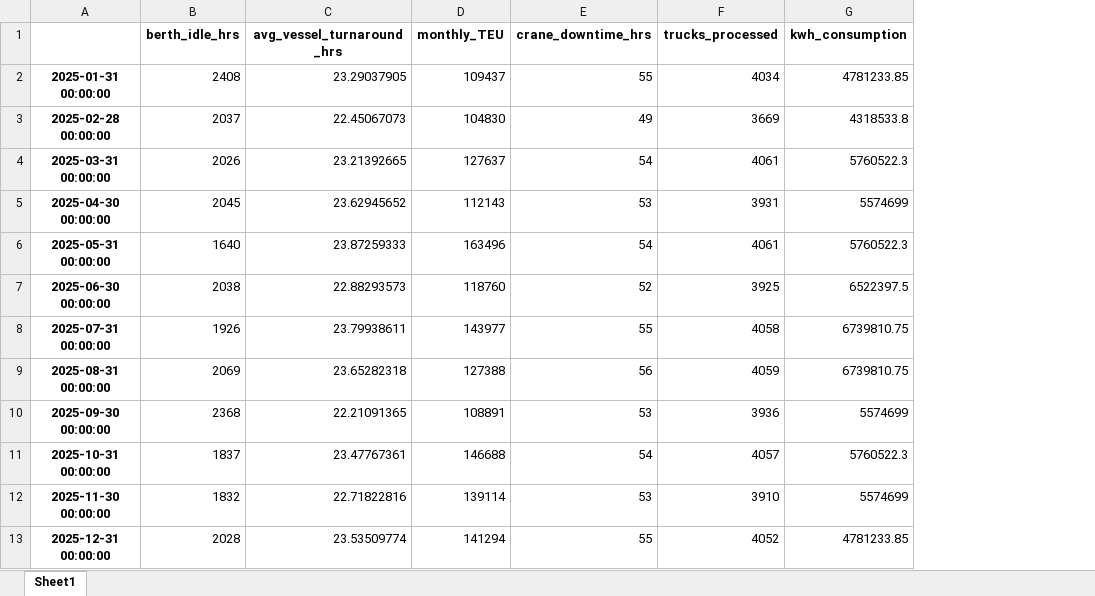
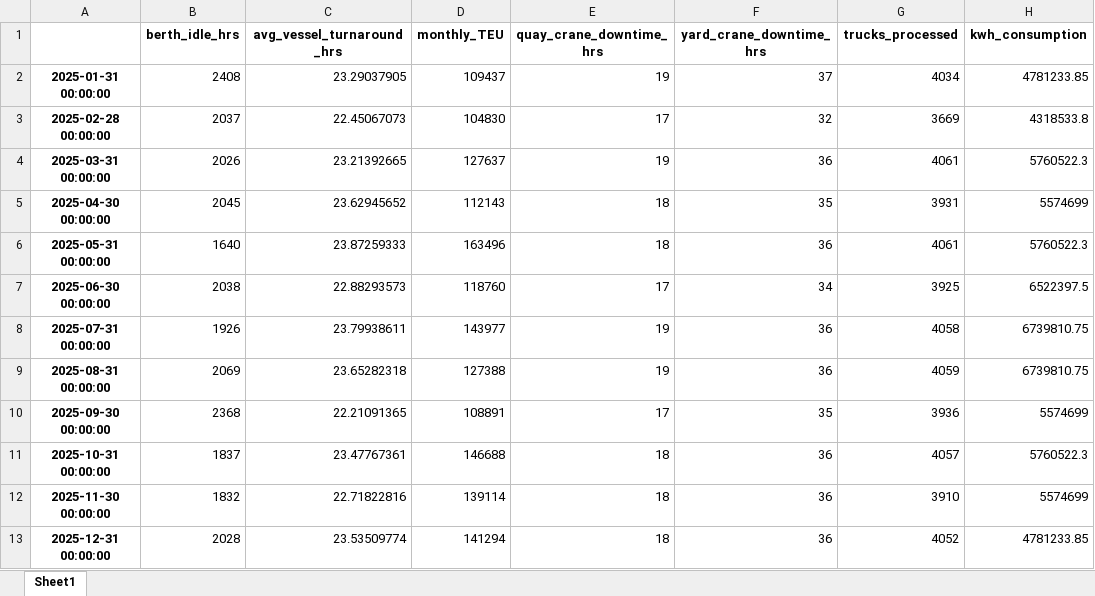
Before and after one commit to lmalmud/hazira-port, an Excel workbook: simulation_tasks/hazira_monthly_metrics.xlsx, sheet Sheet1, drawn as a sheet; values as stored, in another font and other column widths than the file's, no borders; removed rows and columns are numbered as before the commit, all else as after; the diff names each change by its address in the sheet, - before the commit and + after, or states it on an @@ line.

```diff
--- a/simulation_tasks/hazira_monthly_metrics.xlsx (sheet Sheet1)
+++ b/simulation_tasks/hazira_monthly_metrics.xlsx (sheet Sheet1)
-column E (crane_downtime_hrs), rows 2-13: 55 | 49 | 54 | 53 | 54 | 52 | 55 | 56 | 53 | 54 | 53 | 55
+column E (quay_crane_downtime_hrs), rows 2-13: 19 | 17 | 19 | 18 | 18 | 17 | 19 | 19 | 17 | 18 | 18 | 18
+column F (yard_crane_downtime_hrs), rows 2-13: 37 | 32 | 36 | 35 | 36 | 34 | 36 | 36 | 35 | 36 | 36 | 36
```
Also changed, not shown: 2 other files.
